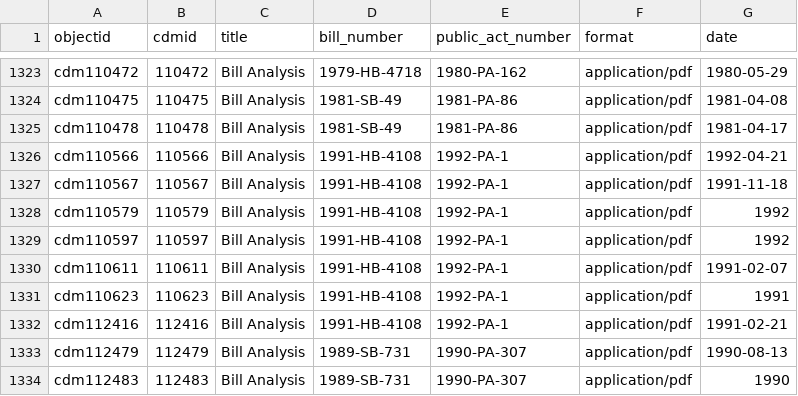
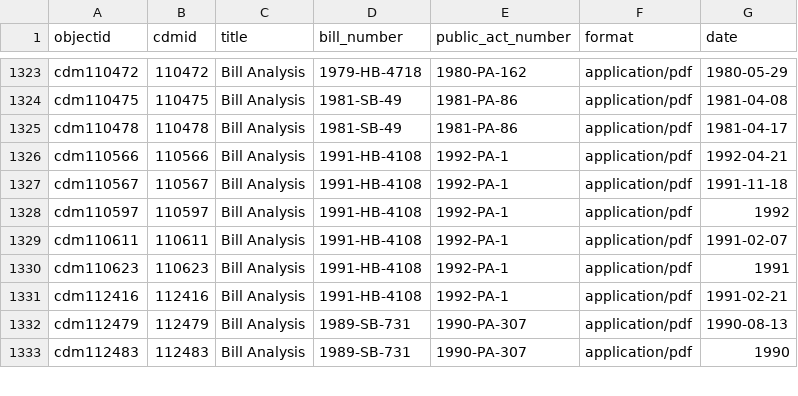
Before and after one commit to Temoshee/lmdigitalstatic2, a CSV file: _data/lmdigitalstatic3.csv, drawn as a sheet; only a part is shown, gaps mark what is left out; the diff names each change by its address in the sheet, - before the commit and + after, or states it on an @@ line.

Commit message:
remove compound object metadata

```diff
--- a/_data/lmdigitalstatic3.csv
+++ b/_data/lmdigitalstatic3.csv
-row 1328: cdm110579 | 110579 | Bill Analysis | 1991-HB-4108 | 1992-PA-1 | application/pdf | 1992
```
